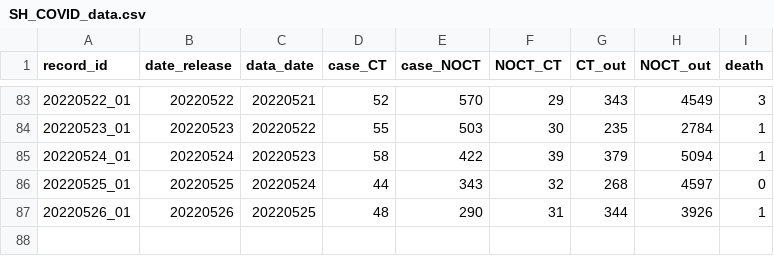
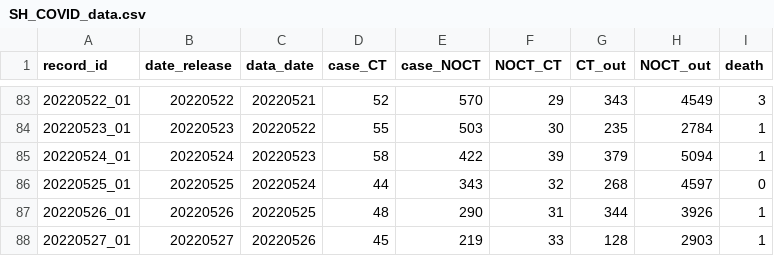
Before and after one commit to winyouc/jizhidao, a CSV file: SH_COVID_data.csv, drawn as a sheet; only a part is shown, gaps mark what is left out; the diff names each change by its address in the sheet, - before the commit and + after, or states it on an @@ line.

Commit message:
Update SH_COVID_data.csv
update 20220527

```diff
--- a/SH_COVID_data.csv
+++ b/SH_COVID_data.csv
+row 88: 20220527_01 | 20220527 | 20220526 | 45 | 219 | 33 | 128 | 2903 | 1
```
